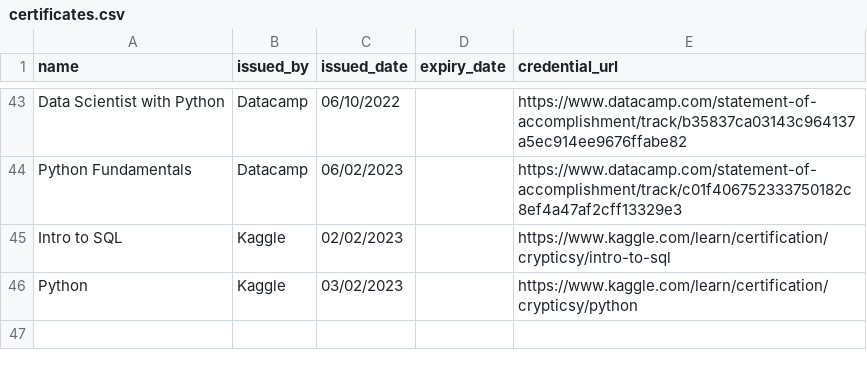
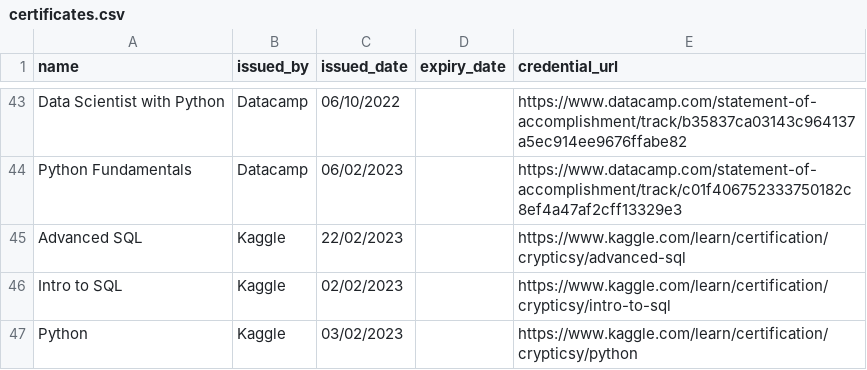
Before and after one commit to crypticsy/crypticsy, a CSV file: certifications/certificates.csv, drawn as a sheet; only a part is shown, gaps mark what is left out; the diff names each change by its address in the sheet, - before the commit and + after, or states it on an @@ line.

Commit message:
updated certificates and profile : 2023-02-22

```diff
--- a/certifications/certificates.csv
+++ b/certifications/certificates.csv
+row 45: Advanced SQL | Kaggle | 22/02/2023 |  | https://www.kaggle.com/learn/certification/crypticsy/advanced-sql
```
Also changed, not shown: 1 other file.
